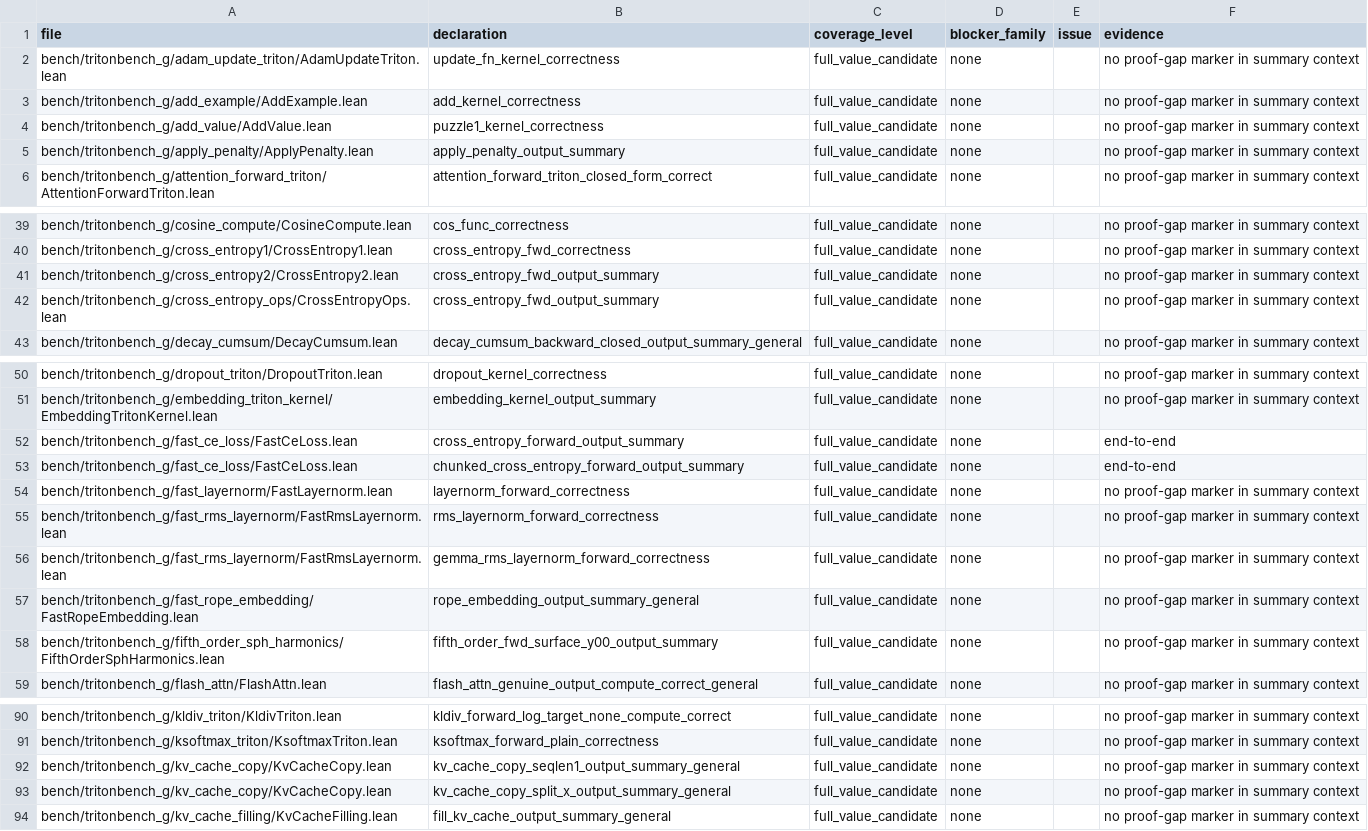
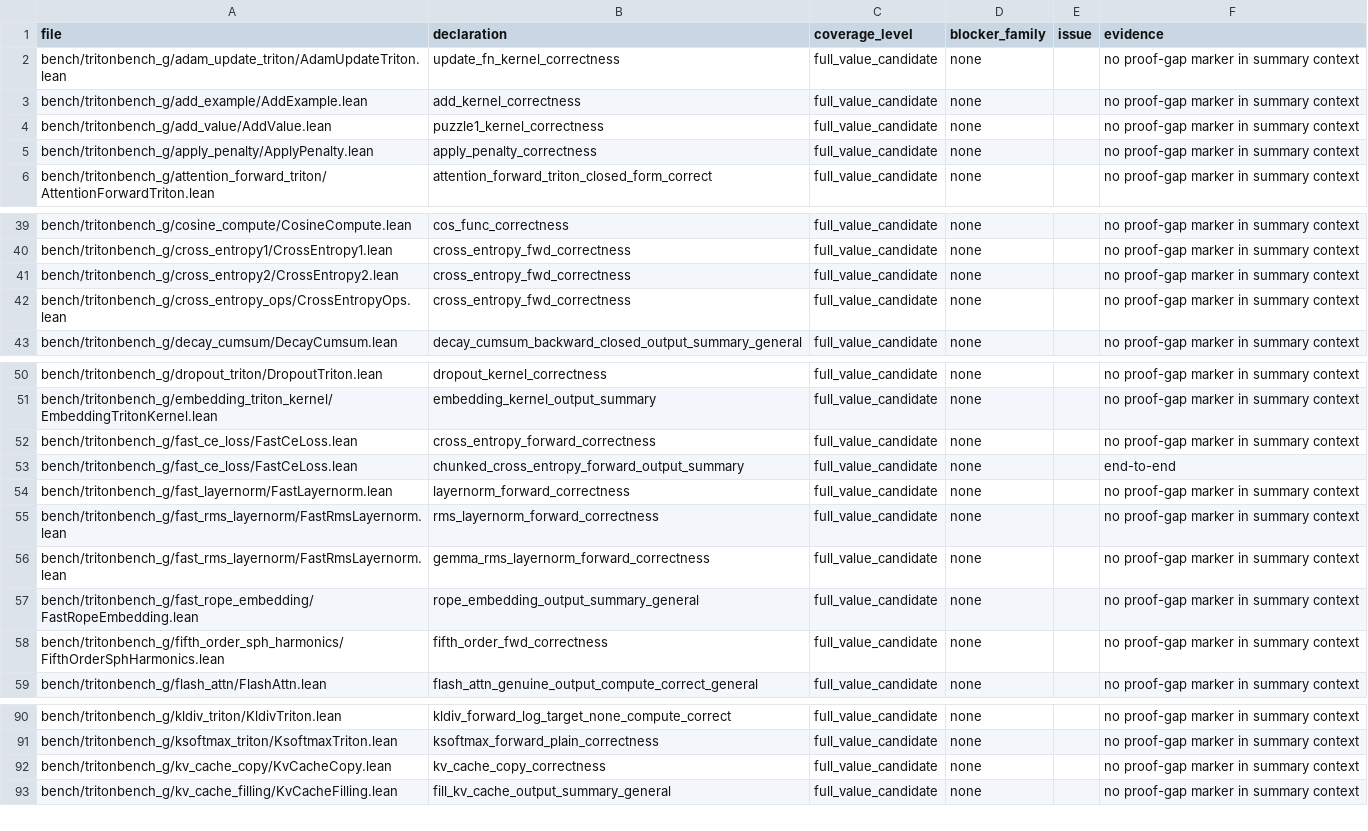
Before and after one commit to Lizn-zn/VeriTile, a TSV file: bench/tritonbench_g/proof_gap_manifest.tsv, drawn as a sheet; only a part is shown, gaps mark what is left out; the diff covers the shown part only.

```diff
--- a/bench/tritonbench_g/proof_gap_manifest.tsv
+++ b/bench/tritonbench_g/proof_gap_manifest.tsv
@@ -4,3 +4,3 @@ bench/tritonbench_g/add_example/AddExample.lean	add_kernel_correctness	full_valu
 bench/tritonbench_g/add_value/AddValue.lean	puzzle1_kernel_correctness	full_value_candidate	none		no proof-gap marker in summary context
-bench/tritonbench_g/apply_penalty/ApplyPenalty.lean	apply_penalty_output_summary	full_value_candidate	none		no proof-gap marker in summary context
+bench/tritonbench_g/apply_penalty/ApplyPenalty.lean	apply_penalty_correctness	full_value_candidate	none		no proof-gap marker in summary context
 bench/tritonbench_g/attention_forward_triton/AttentionForwardTriton.lean	attention_forward_triton_closed_form_correct	full_value_candidate	none		no proof-gap marker in summary context
@@ -40,4 +40,4 @@ bench/tritonbench_g/cosine_compute/CosineCompute.lean	cos_func_correctness	full_
 bench/tritonbench_g/cross_entropy1/CrossEntropy1.lean	cross_entropy_fwd_correctness	full_value_candidate	none		no proof-gap marker in summary context
-bench/tritonbench_g/cross_entropy2/CrossEntropy2.lean	cross_entropy_fwd_output_summary	full_value_candidate	none		no proof-gap marker in summary context
-bench/tritonbench_g/cross_entropy_ops/CrossEntropyOps.lean	cross_entropy_fwd_output_summary	full_value_candidate	none		no proof-gap marker in summary context
+bench/tritonbench_g/cross_entropy2/CrossEntropy2.lean	cross_entropy_fwd_correctness	full_value_candidate	none		no proof-gap marker in summary context
+bench/tritonbench_g/cross_entropy_ops/CrossEntropyOps.lean	cross_entropy_fwd_correctness	full_value_candidate	none		no proof-gap marker in summary context
 bench/tritonbench_g/decay_cumsum/DecayCumsum.lean	decay_cumsum_backward_closed_output_summary_general	full_value_candidate	none		no proof-gap marker in summary context
@@ -51,3 +51,3 @@ bench/tritonbench_g/dropout_triton/DropoutTriton.lean	dropout_kernel_correctness
 bench/tritonbench_g/embedding_triton_kernel/EmbeddingTritonKernel.lean	embedding_kernel_output_summary	full_value_candidate	none		no proof-gap marker in summary context
-bench/tritonbench_g/fast_ce_loss/FastCeLoss.lean	cross_entropy_forward_output_summary	full_value_candidate	none		end-to-end
+bench/tritonbench_g/fast_ce_loss/FastCeLoss.lean	cross_entropy_forward_correctness	full_value_candidate	none		no proof-gap marker in summary context
 bench/tritonbench_g/fast_ce_loss/FastCeLoss.lean	chunked_cross_entropy_forward_output_summary	full_value_candidate	none		end-to-end
@@ -57,3 +57,3 @@ bench/tritonbench_g/fast_rms_layernorm/FastRmsLayernorm.lean	gemma_rms_layernorm
 bench/tritonbench_g/fast_rope_embedding/FastRopeEmbedding.lean	rope_embedding_output_summary_general	full_value_candidate	none		no proof-gap marker in summary context
-bench/tritonbench_g/fifth_order_sph_harmonics/FifthOrderSphHarmonics.lean	fifth_order_fwd_surface_y00_output_summary	full_value_candidate	none		no proof-gap marker in summary context
+bench/tritonbench_g/fifth_order_sph_harmonics/FifthOrderSphHarmonics.lean	fifth_order_fwd_correctness	full_value_candidate	none		no proof-gap marker in summary context
 bench/tritonbench_g/flash_attn/FlashAttn.lean	flash_attn_genuine_output_compute_correct_general	full_value_candidate	none		no proof-gap marker in summary context
@@ -91,4 +91,3 @@ bench/tritonbench_g/kldiv_triton/KldivTriton.lean	kldiv_forward_log_target_none_
 bench/tritonbench_g/ksoftmax_triton/KsoftmaxTriton.lean	ksoftmax_forward_plain_correctness	full_value_candidate	none		no proof-gap marker in summary context
-bench/tritonbench_g/kv_cache_copy/KvCacheCopy.lean	kv_cache_copy_seqlen1_output_summary_general	full_value_candidate	none		no proof-gap marker in summary context
-bench/tritonbench_g/kv_cache_copy/KvCacheCopy.lean	kv_cache_copy_split_x_output_summary_general	full_value_candidate	none		no proof-gap marker in summary context
+bench/tritonbench_g/kv_cache_copy/KvCacheCopy.lean	kv_cache_copy_correctness	full_value_candidate	none		no proof-gap marker in summary context
 bench/tritonbench_g/kv_cache_filling/KvCacheFilling.lean	fill_kv_cache_output_summary_general	full_value_candidate	none		no proof-gap marker in summary context
```
Also changed, not shown: 5 edited cells elsewhere in this file.
